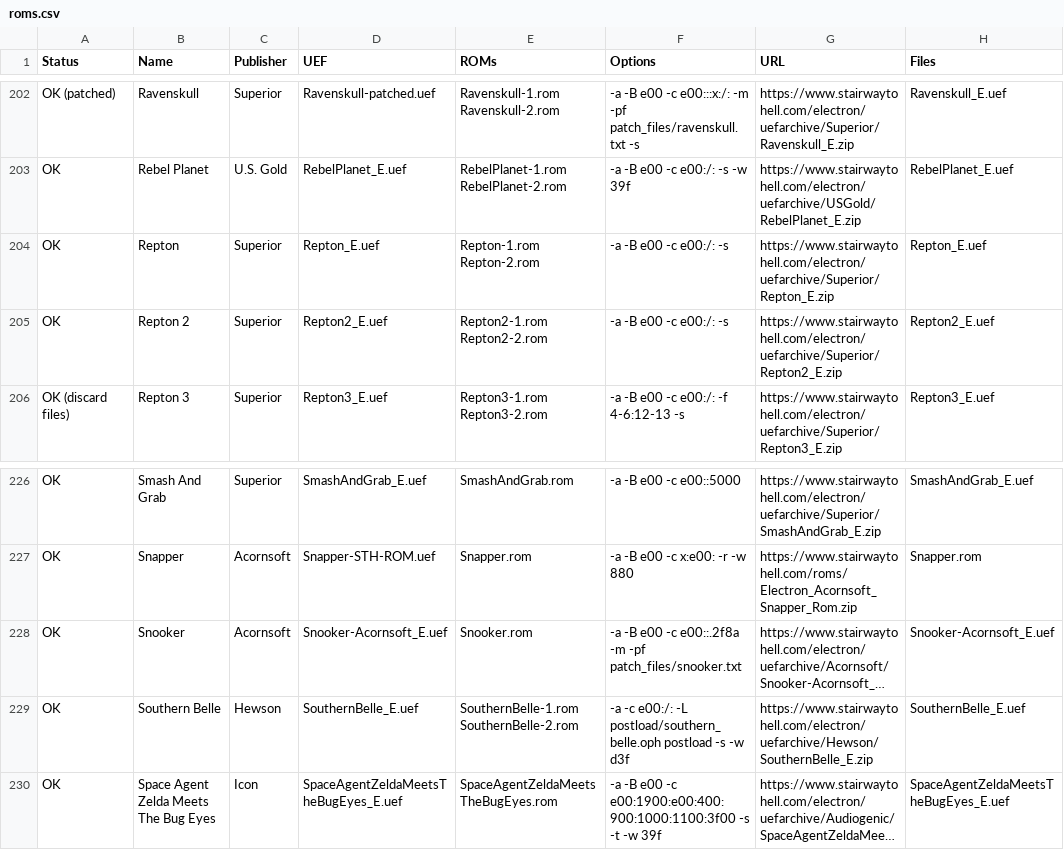
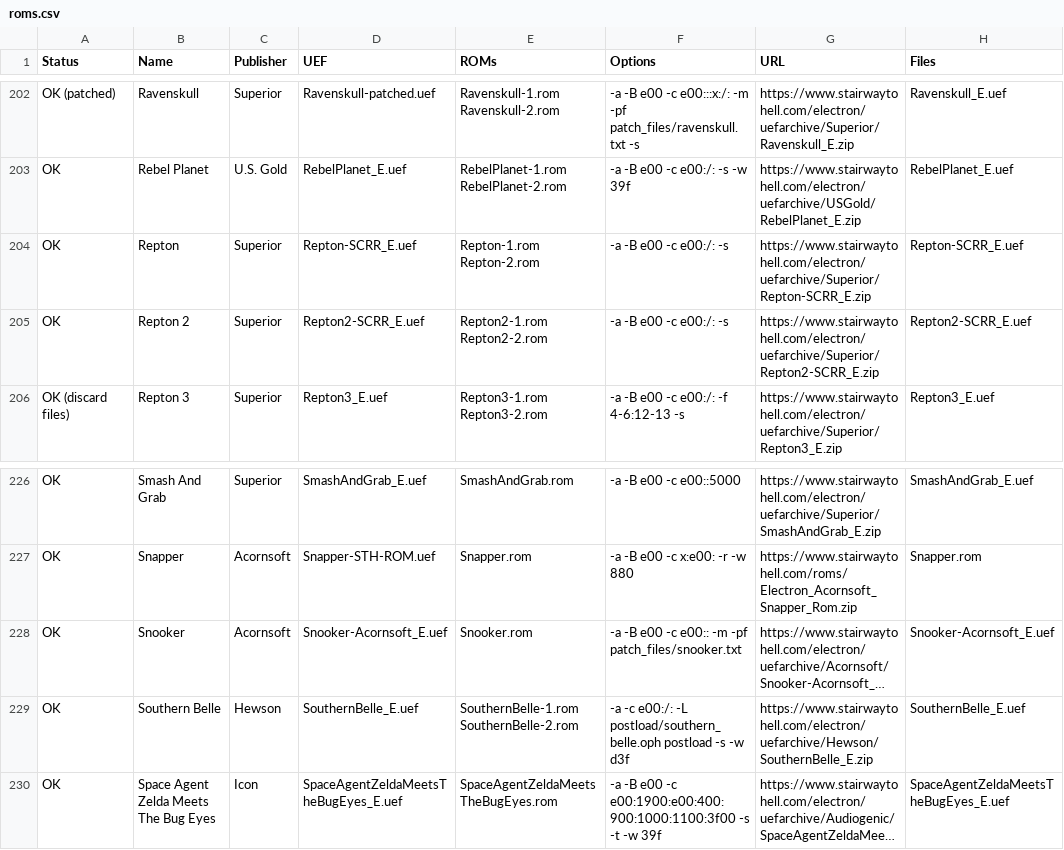
Before and after one commit to stardot/MegaGamesCartridge-ROM-recipes, a CSV file: roms.csv, drawn as a sheet; only a part is shown, gaps mark what is left out; long unchanged cells end in …; the diff names each change by its address in the sheet, - before the commit and + after, or states it on an @@ line.

```diff
--- a/roms.csv
+++ b/roms.csv
-D204 (UEF): Repton_E.uef
+D204 (UEF): Repton-SCRR_E.uef
-G204 (URL): https://www.stairwaytohell.com/electron/uefarchive/Superior/Repton_E.zip
+G204 (URL): https://www.stairwaytohell.com/electron/uefarchive/Superior/Repton-SCRR_E.zip
-H204 (Files): Repton_E.uef
+H204 (Files): Repton-SCRR_E.uef
-D205 (UEF): Repton2_E.uef
+D205 (UEF): Repton2-SCRR_E.uef
-G205 (URL): https://www.stairwaytohell.com/electron/uefarchive/Superior/Repton2_E.zip
+G205 (URL): https://www.stairwaytohell.com/electron/uefarchive/Superior/Repton2-SCRR_E.zip
-H205 (Files): Repton2_E.uef
+H205 (Files): Repton2-SCRR_E.uef
-F228 (Options): …e00 -c e00::.2f8a -m -pf…
+F228 (Options): …e00 -c e00:: -m -pf…
```
Also changed, not shown: 1 other file.
